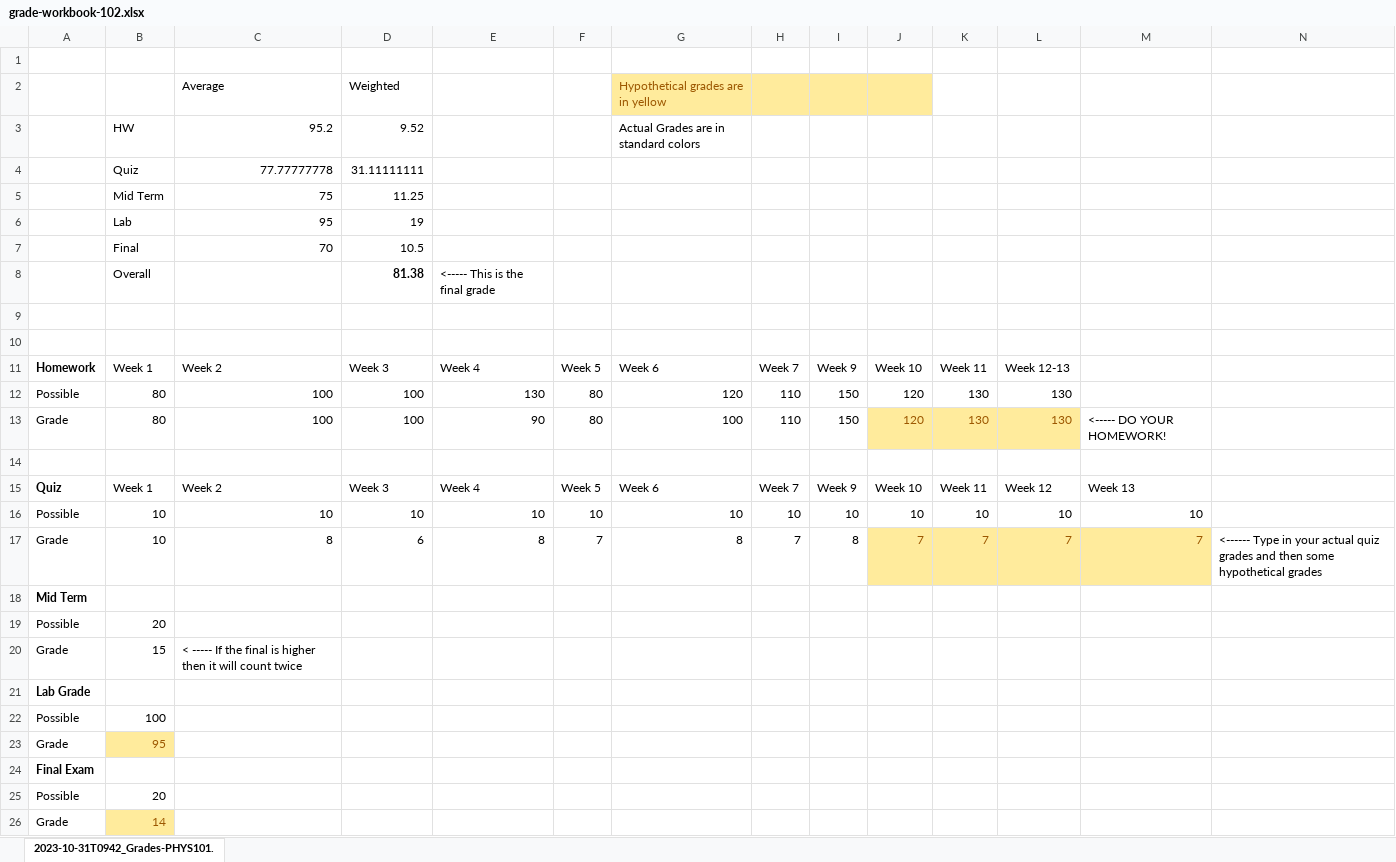
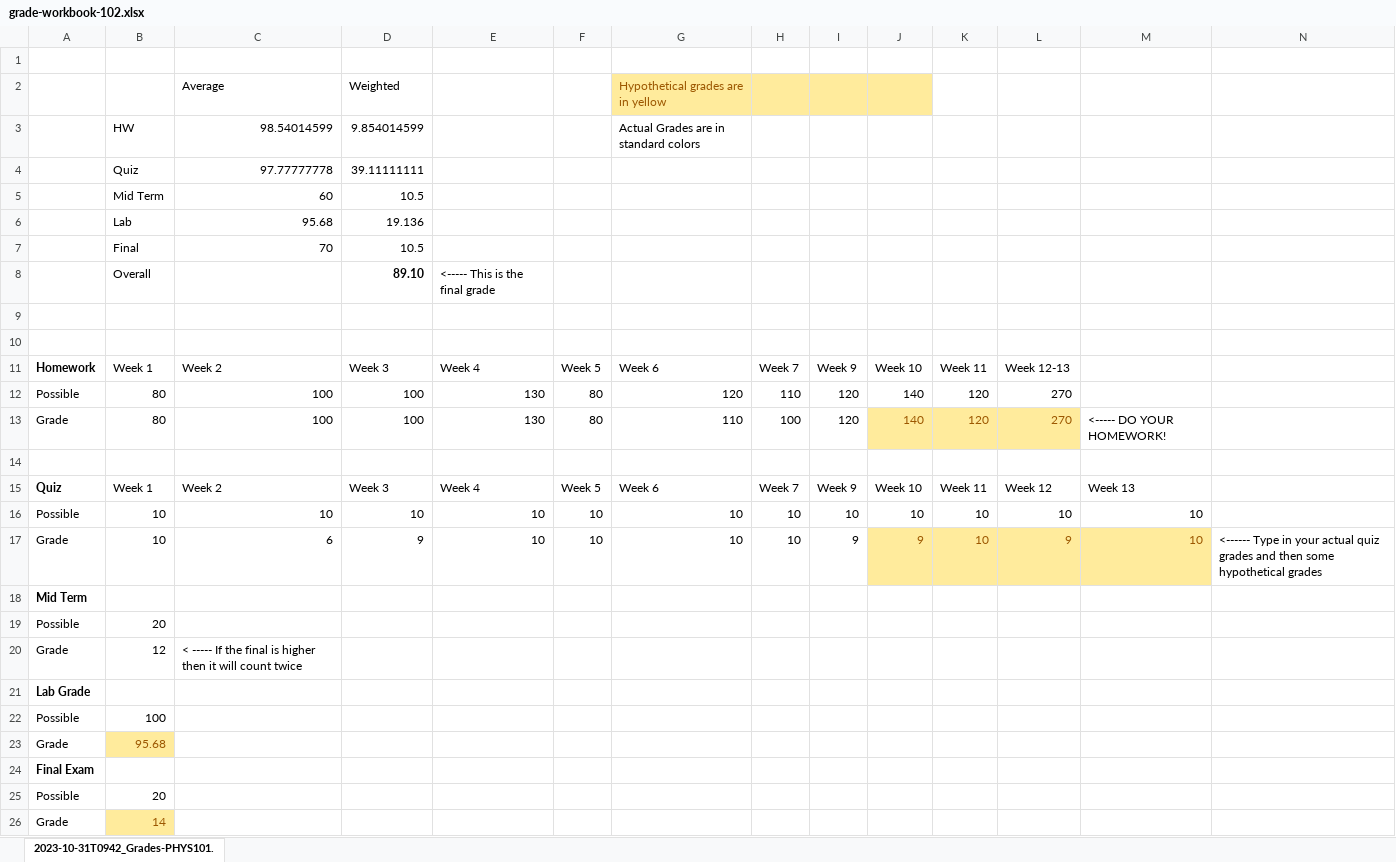
Before and after one commit to ehremington/ph102-2025-spring, an Excel workbook: grade-workbook-102.xlsx, sheet 2023-10-31T0942_Grades-PHYS101., drawn as a sheet; only a part is shown; values as stored, in another font and other column widths than the file's, no borders; removed rows and columns are numbered as before the commit, all else as after; rows hold the shown columns only; the diff names each change by its address in the sheet, - before the commit and + after, or states it on an @@ line.

Commit message:
fixing grade workbook

```diff
--- a/grade-workbook-102.xlsx (sheet 2023-10-31T0942_Grades-PHYS101.)
+++ b/grade-workbook-102.xlsx (sheet 2023-10-31T0942_Grades-PHYS101.)
-C3: 95.2
+C3: 98.54014599
-D3: 9.52
+D3: 9.854014599
-row 4:  | Quiz | 77.77777778 | 31.11111111
-row 5:  | Mid Term | 75 | 11.25
-row 6:  | Lab | 95 | 19
+row 4:  | Quiz | 97.77777778 | 39.11111111
+row 5:  | Mid Term | 60 | 10.5
+row 6:  | Lab | 95.68 | 19.136
-D8: 81.38
+D8: 89.10
-I12:I13: 150
+I12:I13: 120
-J12:J13: 120
+J12:J13: 140
-K12:K13: 130
+K12:K13: 120
-L12:L13: 130
+L12:L13: 270
-E13: 90
+E13: 130
-G13: 100
+G13: 110
-H13: 110
+H13: 100
-row 17: Grade | 10 | 8 | 6 | 8 | 7 | 8 | 7 | 8 | 7 | 7 | 7 | 7 | <------ Type in your actual quiz grades and then some hypothetical grades
+row 17: Grade | 10 | 6 | 9 | 10 | 10 | 10 | 10 | 9 | 9 | 10 | 9 | 10 | <------ Type in your actual quiz grades and then some hypothetical grades
-B20: 15
+B20: 12
-B23: 95
+B23: 95.68
```
